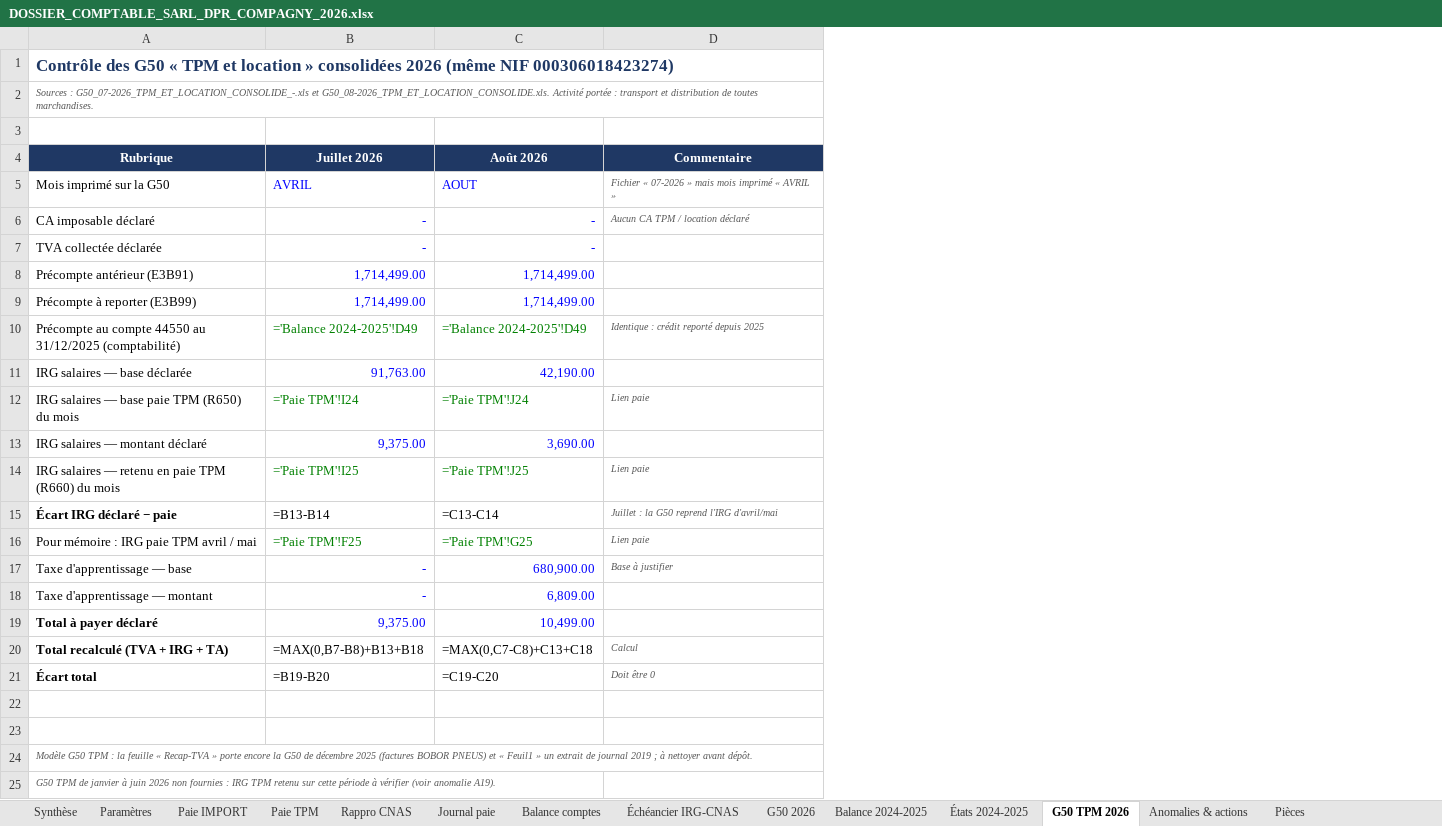
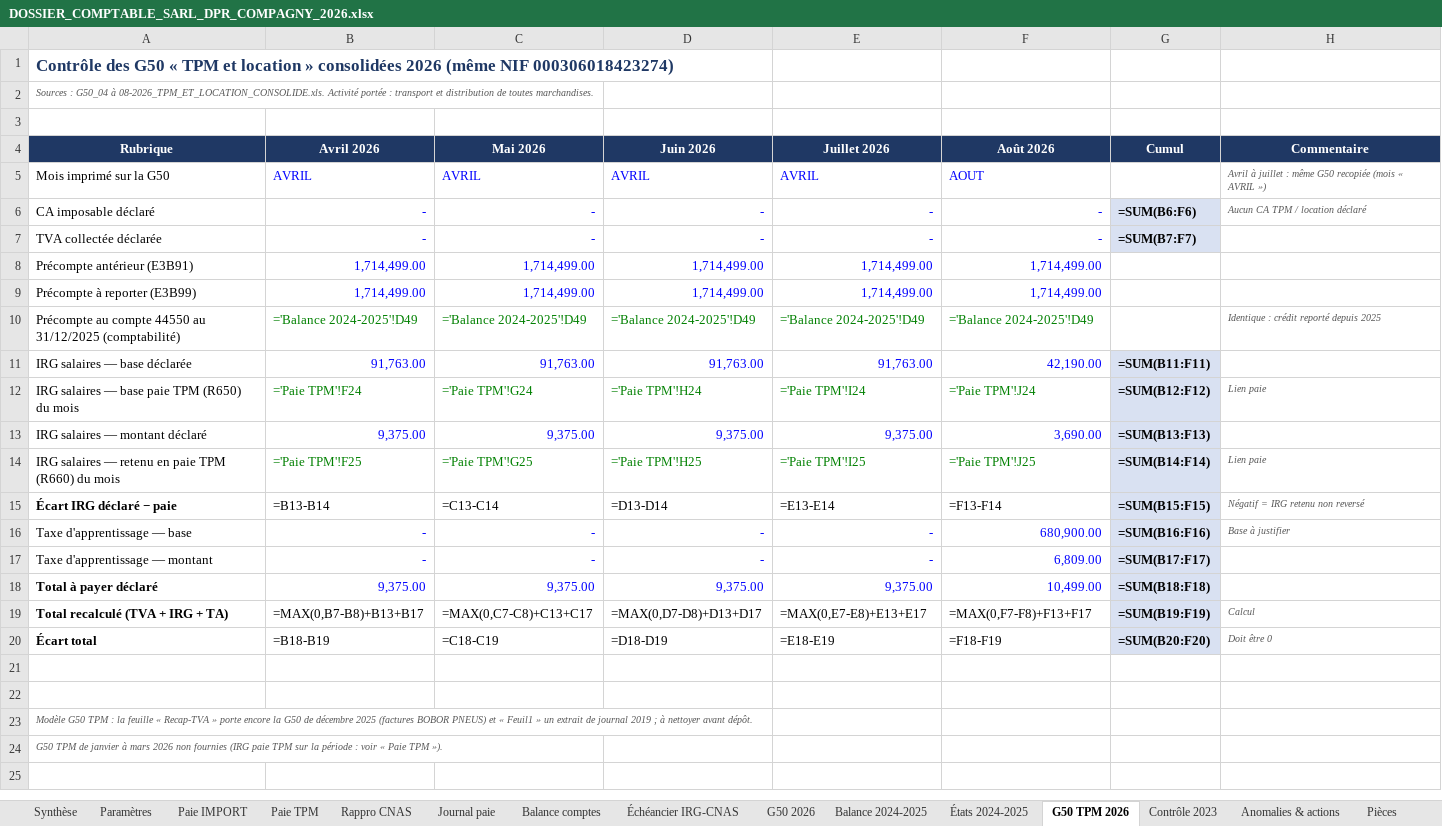
Before and after one commit to residencenezla-commits/hey-, an Excel workbook: DOSSIER_COMPTABLE_SARL_DPR_COMPAGNY_2026.xlsx, sheet G50 TPM 2026, drawn as a sheet; values as stored, in another font and other column widths than the file's, no borders; formulas without a stored value are shown as written; removed rows and columns are numbered as before the commit, all else as after; the diff names each change by its address in the sheet, - before the commit and + after, or states it on an @@ line.

```diff
--- a/DOSSIER_COMPTABLE_SARL_DPR_COMPAGNY_2026.xlsx (sheet G50 TPM 2026)
+++ b/DOSSIER_COMPTABLE_SARL_DPR_COMPAGNY_2026.xlsx (sheet G50 TPM 2026)
+sheet tab: Contrôle 2023
+column B (Avril 2026), rows 5-20: AVRIL | - | - | 1,714,499.00 | 1,714,499.00 | ='Balance 2024-2025'!D49 | 91,763.00 | ='Paie TPM'!F24 | 9,375.00 | ='Paie TPM'!F25 | =B13-B14 | - | - | 9,375.00 | =MAX(0,B7-B8)+B13+B17 | =B18-B19
+column C (Mai 2026), rows 5-20: AVRIL | - | - | 1,714,499.00 | 1,714,499.00 | ='Balance 2024-2025'!D49 | 91,763.00 | ='Paie TPM'!G24 | 9,375.00 | ='Paie TPM'!G25 | =C13-C14 | - | - | 9,375.00 | =MAX(0,C7-C8)+C13+C17 | =C18-C19
+column D (Juin 2026), rows 5-20: AVRIL | - | - | 1,714,499.00 | 1,714,499.00 | ='Balance 2024-2025'!D49 | 91,763.00 | ='Paie TPM'!H24 | 9,375.00 | ='Paie TPM'!H25 | =D13-D14 | - | - | 9,375.00 | =MAX(0,D7-D8)+D13+D17 | =D18-D19
+column G (Cumul), rows 6-20: =SUM(B6:F6) | =SUM(B7:F7) |  |  |  | =SUM(B11:F11) | =SUM(B12:F12) | =SUM(B13:F13) | =SUM(B14:F14) | =SUM(B15:F15) | =SUM(B16:F16) | =SUM(B17:F17) | =SUM(B18:F18) | =SUM(B19:F19) | =SUM(B20:F20)
-A2 (Rubrique): Sources : G50_07-2026_TPM_ET_LOCATION_CONSOLIDE_-.xls et G50_08-2026_TPM_ET_LOCATION_CONSOLIDE.xls. Activité portée…
+A2 (Rubrique): Sources : G50_04 à 08-2026_TPM_ET_LOCATION_CONSOLIDE.xls. Activité portée…
-H5 (Commentaire): Fichier « 07-2026 » mais mois imprimé « AVRIL »
+H5 (Commentaire): Avril à juillet : même G50 recopiée (mois « AVRIL »)
-E15 (Juillet 2026): =B13-B14
+E15 (Juillet 2026): =E13-E14
-F15 (Août 2026): =C13-C14
+F15 (Août 2026): =F13-F14
-H15 (Commentaire): Juillet : la G50 reprend l'IRG d'avril/mai
+H15 (Commentaire): Négatif = IRG retenu non reversé
-row 16: Pour mémoire : IRG paie TPM avril / mai | ='Paie TPM'!F25 | ='Paie TPM'!G25 | Lien paie
-E19 (Juillet 2026): =MAX(0,B7-B8)+B13+B18
+E19 (Juillet 2026): =MAX(0,E7-E8)+E13+E17
-F19 (Août 2026): =MAX(0,C7-C8)+C13+C18
+F19 (Août 2026): =MAX(0,F7-F8)+F13+F17
-E20 (Juillet 2026): =B19-B20
+E20 (Juillet 2026): =E18-E19
-F20 (Août 2026): =C19-C20
+F20 (Août 2026): =F18-F19
-A24 (Rubrique): …janvier à juin 2026 non fournies : IRG TPM retenu sur cette période à vérifier (voir anomalie A19).
+A24 (Rubrique): …janvier à mars 2026 non fournies (IRG paie TPM sur la période : voir « Paie TPM »).
```
Also changed, not shown: sheet Pièces, sheet Synthèse, sheet Anomalies & actions.
